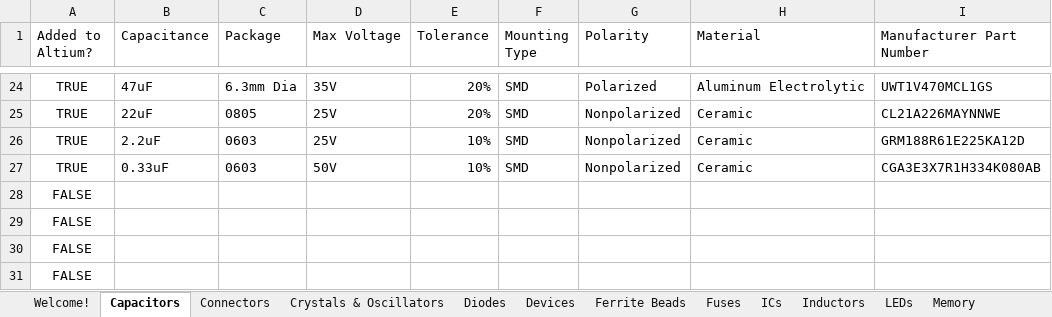
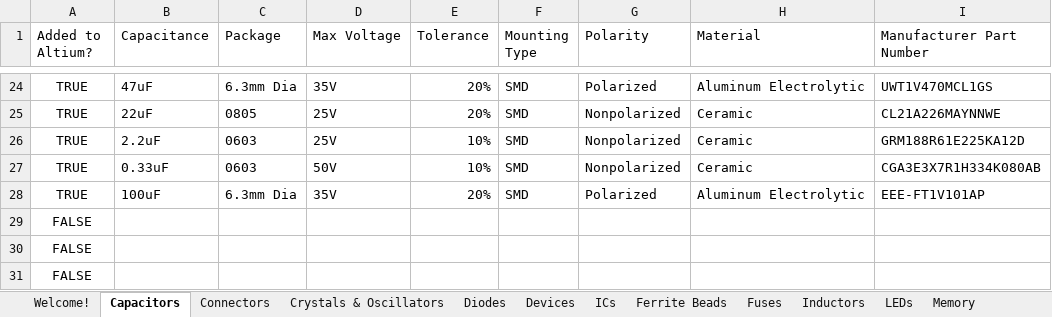
Before and after one commit to uf-mil-electrical/MIL-Altium, an Excel workbook: Altium Parts.xlsx, sheet Capacitors, drawn as a sheet; only a part is shown, gaps mark what is left out; values as stored, in another font and other column widths than the file's, no borders; table styles not drawn; removed rows and columns are numbered as before the commit, all else as after; the diff names each change by its address in the sheet, - before the commit and + after, or states it on an @@ line.

```diff
--- a/Altium Parts.xlsx (sheet Capacitors)
+++ b/Altium Parts.xlsx (sheet Capacitors)
@@ sheet tab order changed: Welcome! | Capacitors | Connectors | Crystals & Oscillators | Diodes | Devices | ICs | Ferrite Beads | Fuses | Inductors | LEDs | Memory @@
-row 28: FALSE
+row 28: TRUE | 100uF | 6.3mm Dia | 35V | 20% | SMD | Polarized | Aluminum Electrolytic | EEE-FT1V101AP
```
Also changed, not shown: sheet Connectors, sheet Diodes, sheet Voltage Regulators, sheet Inductors, sheet ICs, 17 other files.
